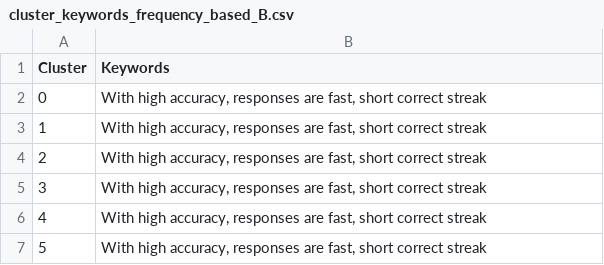
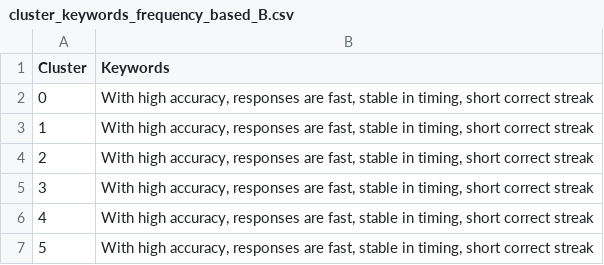
Before and after one commit to princeadhi123/study-2-phd-encoder-based-transformer-clustering, a CSV file: narrative_embedding_clustering/outputs/template_B/all_MiniLM_L6_v2/cluster_keywords_frequency_based_B.csv, drawn as a sheet.

```diff
--- a/narrative_embedding_clustering/outputs/template_B/all_MiniLM_L6_v2/cluster_keywords_frequency_based_B.csv
+++ b/narrative_embedding_clustering/outputs/template_B/all_MiniLM_L6_v2/cluster_keywords_frequency_based_B.csv
@@ -1,7 +1,7 @@
 Cluster,Keywords
-0,"With high accuracy, responses are fast, short correct streak"
-1,"With high accuracy, responses are fast, short correct streak"
-2,"With high accuracy, responses are fast, short correct streak"
-3,"With high accuracy, responses are fast, short correct streak"
-4,"With high accuracy, responses are fast, short correct streak"
-5,"With high accuracy, responses are fast, short correct streak"
+0,"With high accuracy, responses are fast, stable in timing, short correct streak"
+1,"With high accuracy, responses are fast, stable in timing, short correct streak"
+2,"With high accuracy, responses are fast, stable in timing, short correct streak"
+3,"With high accuracy, responses are fast, stable in timing, short correct streak"
+4,"With high accuracy, responses are fast, stable in timing, short correct streak"
+5,"With high accuracy, responses are fast, stable in timing, short correct streak"
```
Also changed, not shown: narrative_embedding_clustering/outputs/template_A/all_MiniLM_L6_v2/cluster_keywords_frequency_based.csv, narrative_embedding_clustering/outputs/template_A/all_mpnet_base_v2/cluster_keywords_frequency_based.csv, 9 other files.
